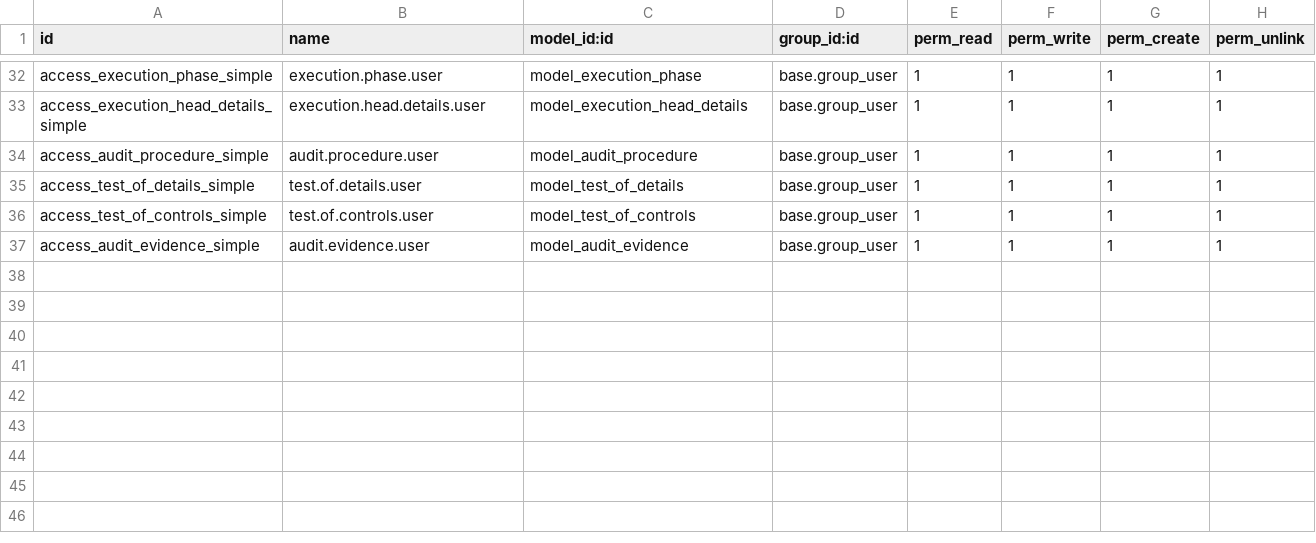
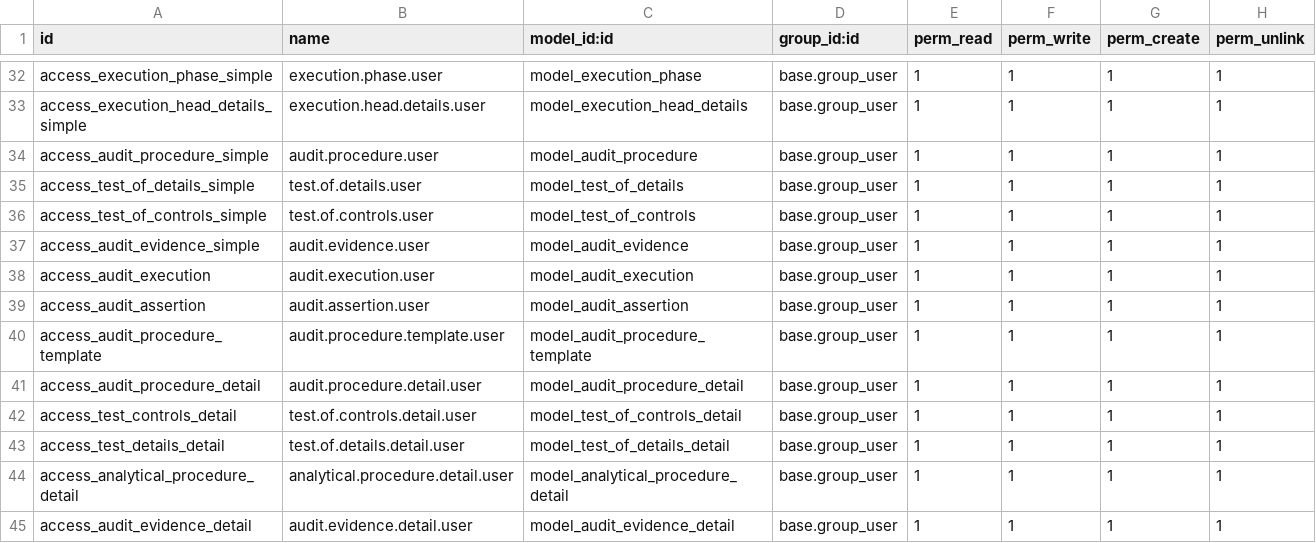
Before and after one commit to mbq11190/alamaudit, a CSV file: qaco_execution_phase/security/ir.model.access.csv, drawn as a sheet; only a part is shown, gaps mark what is left out; the diff names each change by its address in the sheet, - before the commit and + after, or states it on an @@ line.

```diff
--- a/qaco_execution_phase/security/ir.model.access.csv
+++ b/qaco_execution_phase/security/ir.model.access.csv
+row 38: access_audit_execution | audit.execution.user | model_audit_execution | base.group_user | 1 | 1 | 1 | 1
+row 39: access_audit_assertion | audit.assertion.user | model_audit_assertion | base.group_user | 1 | 1 | 1 | 1
+row 40: access_audit_procedure_template | audit.procedure.template.user | model_audit_procedure_template | base.group_user | 1 | 1 | 1 | 1
+row 41: access_audit_procedure_detail | audit.procedure.detail.user | model_audit_procedure_detail | base.group_user | 1 | 1 | 1 | 1
+row 42: access_test_controls_detail | test.of.controls.detail.user | model_test_of_controls_detail | base.group_user | 1 | 1 | 1 | 1
+row 43: access_test_details_detail | test.of.details.detail.user | model_test_of_details_detail | base.group_user | 1 | 1 | 1 | 1
+row 44: access_analytical_procedure_detail | analytical.procedure.detail.user | model_analytical_procedure_detail | base.group_user | 1 | 1 | 1 | 1
+row 45: access_audit_evidence_detail | audit.evidence.detail.user | model_audit_evidence_detail | base.group_user | 1 | 1 | 1 | 1
```
Also changed, not shown: 6 other files.
